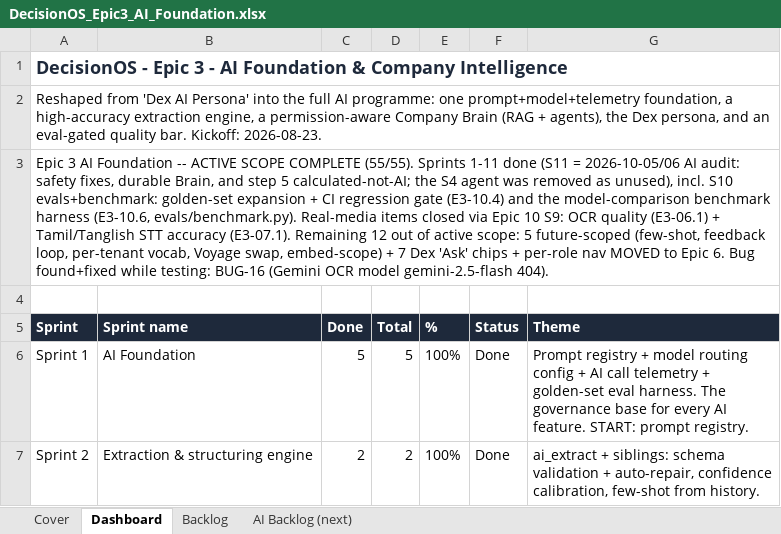
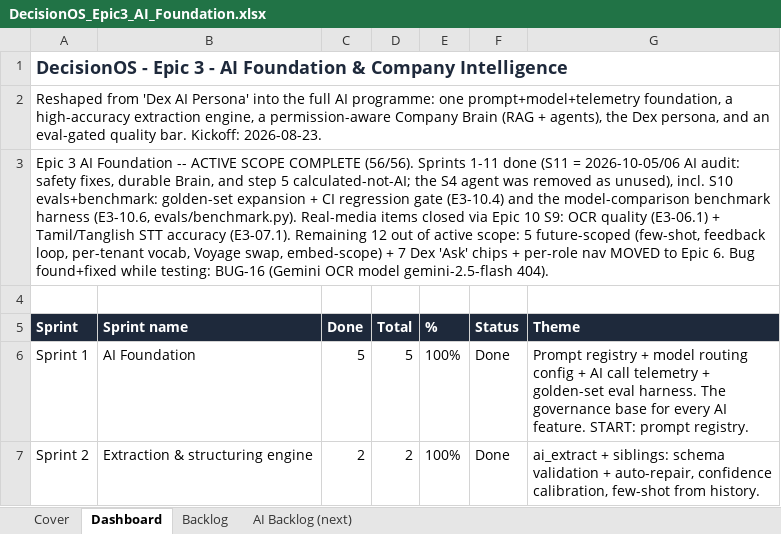
Before and after one commit to quazrelevate-god/DecisionOS, an Excel workbook: docs/DecisionOS_Epic3_AI_Foundation.xlsx, sheet Dashboard, drawn as a sheet; only a part is shown; values as stored, in another font and other column widths than the file's, no borders; the diff covers the shown part only; the diff names each change by its address in the sheet, - before the commit and + after, or states it on an @@ line.

```diff
--- a/docs/DecisionOS_Epic3_AI_Foundation.xlsx (sheet Dashboard)
+++ b/docs/DecisionOS_Epic3_AI_Foundation.xlsx (sheet Dashboard)
-A3 (Sprint): …SCOPE COMPLETE (55/55). Sprints 1-11…
+A3 (Sprint): …SCOPE COMPLETE (56/56). Sprints 1-11…
```
Also changed, not shown: 3 edited cells elsewhere in this sheet, sheet Backlog, sheet AI Backlog (next), 21 other files.
